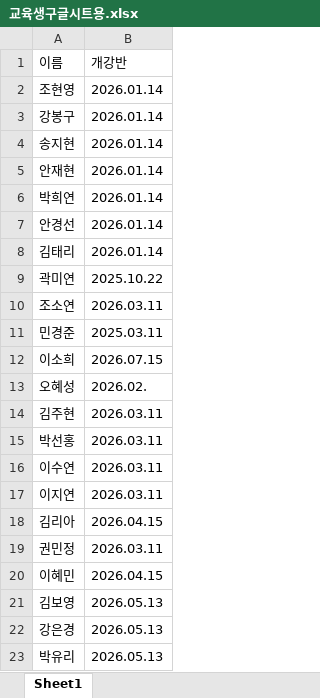
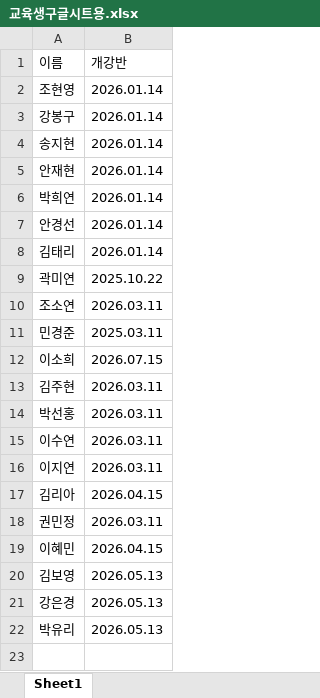
Before and after one commit to guzong2580-boop/guzong, an Excel workbook: 교육생관리/교육생구글시트용.xlsx, sheet Sheet1, drawn as a sheet; values as stored, in another font and other column widths than the file's, no borders; the diff names each change by its address in the sheet, - before the commit and + after, or states it on an @@ line.

```diff
--- a/교육생관리/교육생구글시트용.xlsx (sheet Sheet1)
+++ b/교육생관리/교육생구글시트용.xlsx (sheet Sheet1)
-row 13: 오혜성 | 2026.02.
```
Also changed, not shown: 2 other files.
